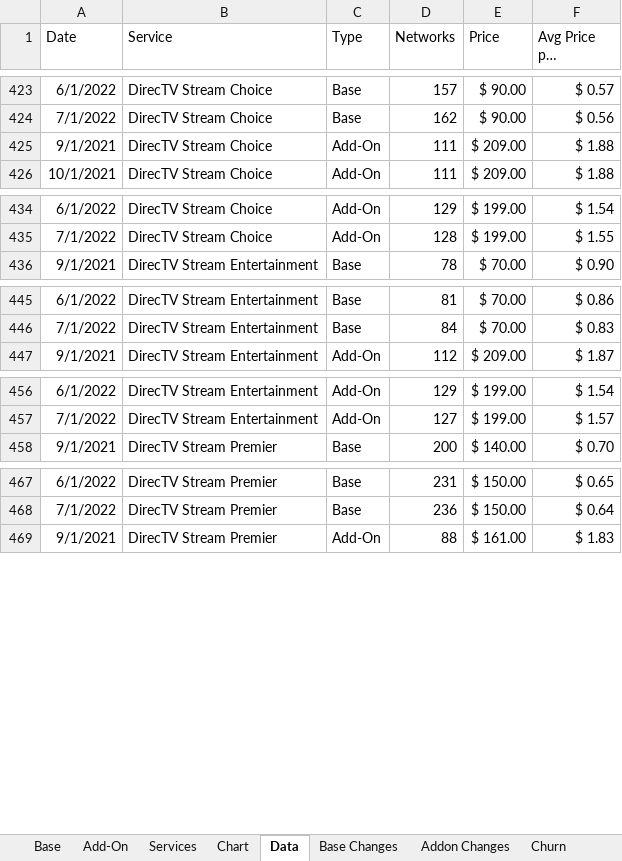
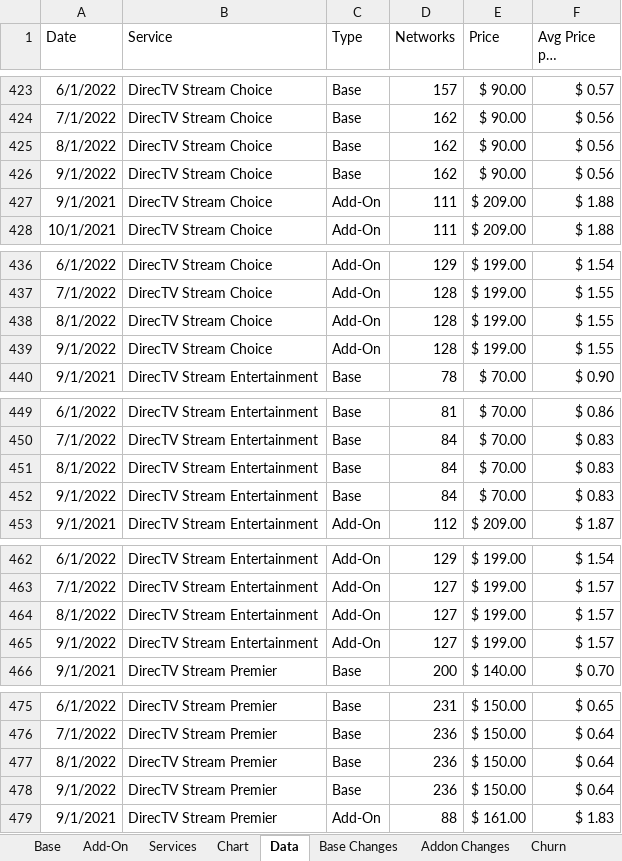
Before and after one commit to wjhladik/wjhladik.github.io, an Excel workbook: CCW_Trend.xlsx, sheet Data, drawn as a sheet; only a part is shown, gaps mark what is left out; long unchanged cells end in …; values as stored, in another font and other column widths than the file's, no borders; table styles not drawn; the diff covers the shown part only; the diff names each change by its address in the sheet, - before the commit and + after, or states it on an @@ line.

```diff
--- a/CCW_Trend.xlsx (sheet Data)
+++ b/CCW_Trend.xlsx (sheet Data)
+row 425: 8/1/2022 | DirecTV Stream Choice | Base | 162 | $ 90.00 | $ 0.56
+row 426: 9/1/2022 | DirecTV Stream Choice | Base | 162 | $ 90.00 | $ 0.56
+row 438: 8/1/2022 | DirecTV Stream Choice | Add-On | 128 | $ 199.00 | $ 1.55
+row 439: 9/1/2022 | DirecTV Stream Choice | Add-On | 128 | $ 199.00 | $ 1.55
+row 451: 8/1/2022 | DirecTV Stream Entertainment | Base | 84 | $ 70.00 | $ 0.83
+row 452: 9/1/2022 | DirecTV Stream Entertainment | Base | 84 | $ 70.00 | $ 0.83
+row 464: 8/1/2022 | DirecTV Stream Entertainment | Add-On | 127 | $ 199.00 | $ 1.57
+row 465: 9/1/2022 | DirecTV Stream Entertainment | Add-On | 127 | $ 199.00 | $ 1.57
+row 477: 8/1/2022 | DirecTV Stream Premier | Base | 236 | $ 150.00 | $ 0.64
+row 478: 9/1/2022 | DirecTV Stream Premier | Base | 236 | $ 150.00 | $ 0.64
```
Also changed, not shown: 48 added rows elsewhere in this sheet, sheet Change Log, sheet Base, sheet Add-On, sheet Churn, sheet Chart, sheet Base Changes, 1 more sheet, formulas that keep their value, charts or pictures, 2 other files.
